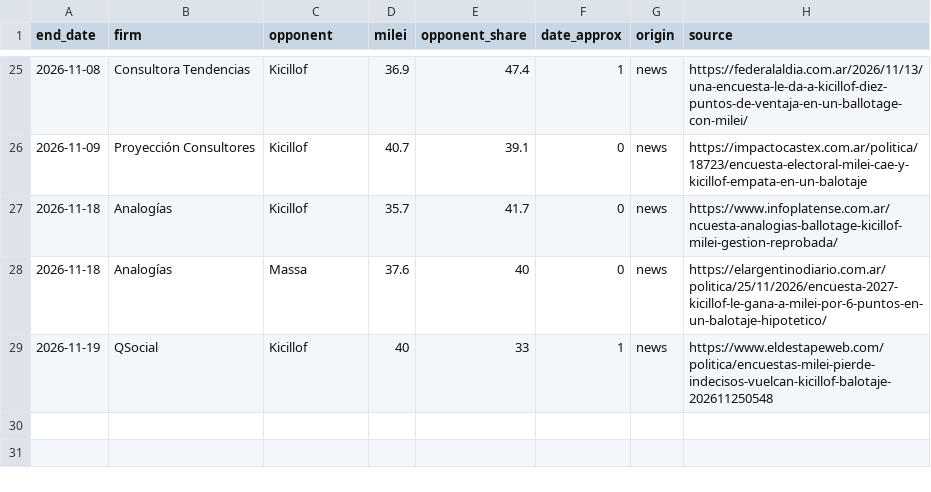
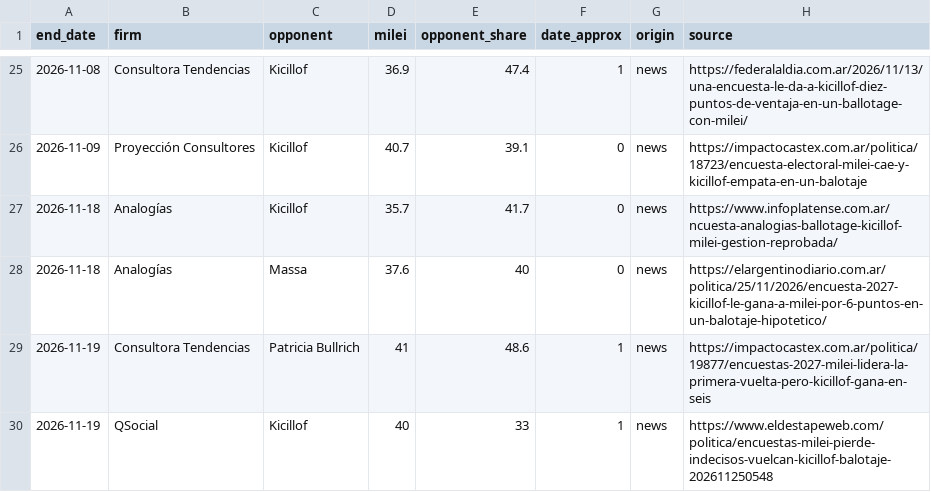
Before and after one commit to franciscolivero/ArgentinaPoliticalMonitor, a CSV file: runoff_matchups.csv, drawn as a sheet; only a part is shown, gaps mark what is left out; the diff names each change by its address in the sheet, - before the commit and + after, or states it on an @@ line.

```diff
--- a/runoff_matchups.csv
+++ b/runoff_matchups.csv
+row 29: 2026-11-19 | Consultora Tendencias | Patricia Bullrich | 41 | 48.6 | 1 | news | https://impactocastex.com.ar/politica/19877/encuestas-2027-milei-lidera-la-primera-vuelta-pero-kicillof-gana-en-seis
```
